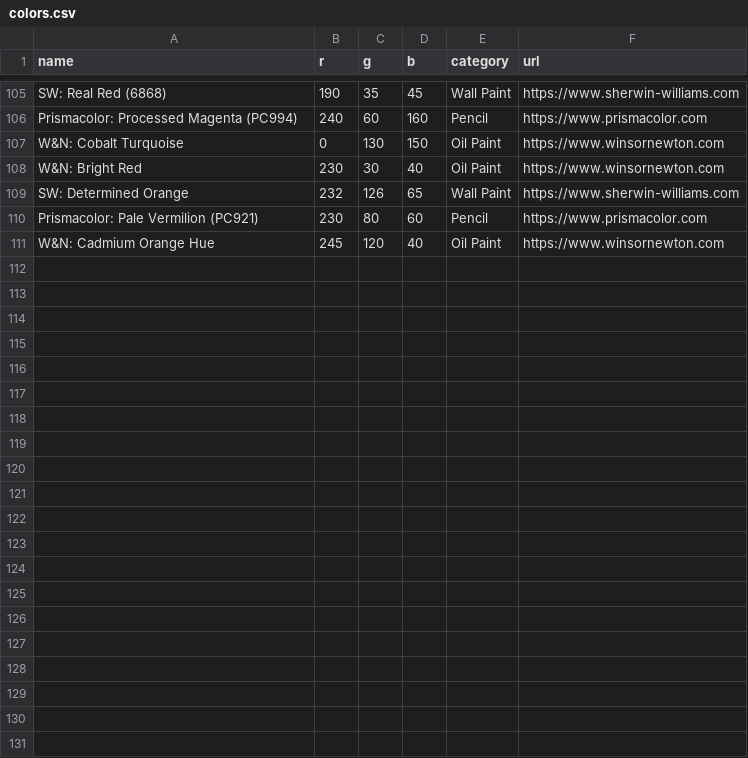
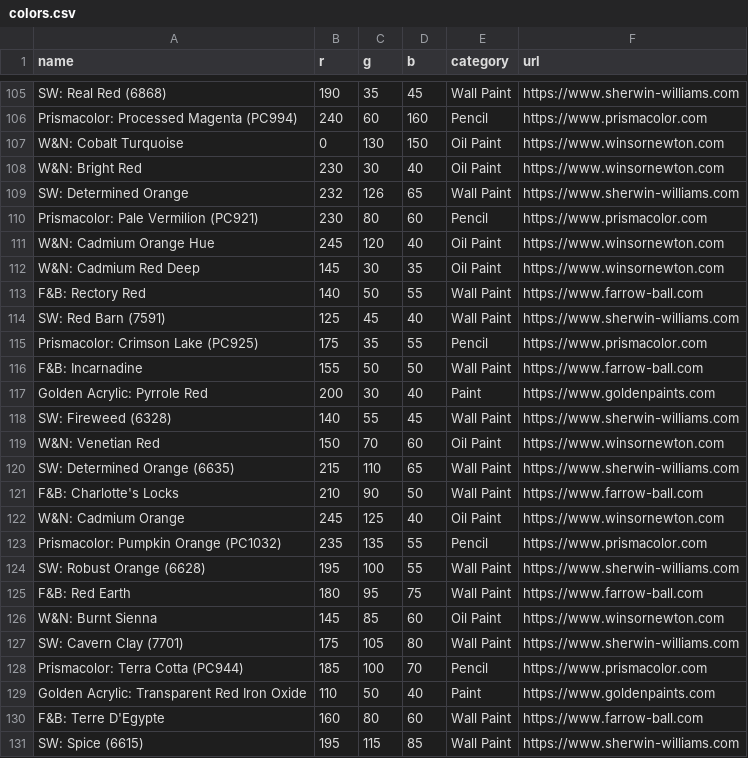
Before and after one commit to SerenaPelle/Gemini-Color-AI, a CSV file: colors.csv, drawn as a sheet; only a part is shown, gaps mark what is left out; the diff names each change by its address in the sheet, - before the commit and + after, or states it on an @@ line.

Commit message:
Update colors.csv

```diff
--- a/colors.csv
+++ b/colors.csv
+row 112: W&N: Cadmium Red Deep | 145 | 30 | 35 | Oil Paint | https://www.winsornewton.com
+row 113: F&B: Rectory Red | 140 | 50 | 55 | Wall Paint | https://www.farrow-ball.com
+row 114: SW: Red Barn (7591) | 125 | 45 | 40 | Wall Paint | https://www.sherwin-williams.com
+row 115: Prismacolor: Crimson Lake (PC925) | 175 | 35 | 55 | Pencil | https://www.prismacolor.com
+row 116: F&B: Incarnadine | 155 | 50 | 50 | Wall Paint | https://www.farrow-ball.com
+row 117: Golden Acrylic: Pyrrole Red | 200 | 30 | 40 | Paint | https://www.goldenpaints.com
+row 118: SW: Fireweed (6328) | 140 | 55 | 45 | Wall Paint | https://www.sherwin-williams.com
+row 119: W&N: Venetian Red | 150 | 70 | 60 | Oil Paint | https://www.winsornewton.com
+row 120: SW: Determined Orange (6635) | 215 | 110 | 65 | Wall Paint | https://www.sherwin-williams.com
+row 121: F&B: Charlotte's Locks | 210 | 90 | 50 | Wall Paint | https://www.farrow-ball.com
+row 122: W&N: Cadmium Orange | 245 | 125 | 40 | Oil Paint | https://www.winsornewton.com
+row 123: Prismacolor: Pumpkin Orange (PC1032) | 235 | 135 | 55 | Pencil | https://www.prismacolor.com
+row 124: SW: Robust Orange (6628) | 195 | 100 | 55 | Wall Paint | https://www.sherwin-williams.com
+row 125: F&B: Red Earth | 180 | 95 | 75 | Wall Paint | https://www.farrow-ball.com
+row 126: W&N: Burnt Sienna | 145 | 85 | 60 | Oil Paint | https://www.winsornewton.com
+row 127: SW: Cavern Clay (7701) | 175 | 105 | 80 | Wall Paint | https://www.sherwin-williams.com
+row 128: Prismacolor: Terra Cotta (PC944) | 185 | 100 | 70 | Pencil | https://www.prismacolor.com
+row 129: Golden Acrylic: Transparent Red Iron Oxide | 110 | 50 | 40 | Paint | https://www.goldenpaints.com
+row 130: F&B: Terre D'Egypte | 160 | 80 | 60 | Wall Paint | https://www.farrow-ball.com
+row 131: SW: Spice (6615) | 195 | 115 | 85 | Wall Paint | https://www.sherwin-williams.com
```
